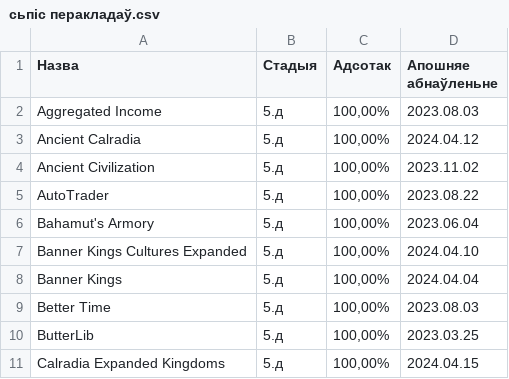
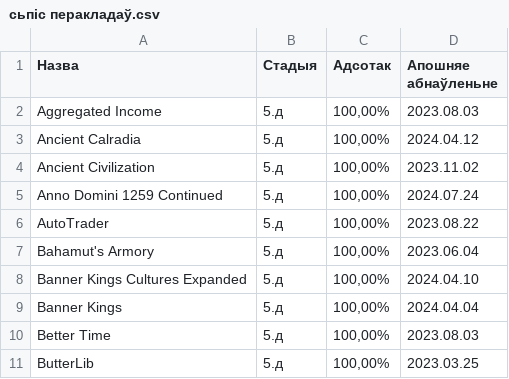
Before and after one commit to gitReiko/by-lang-bannerlord-project, a CSV file: рознае/сьпіс перакладаў.csv, drawn as a sheet; only a part is shown; the shorter side is filled out with more unchanged rows; the diff names each change by its address in the sheet, - before the commit and + after, or states it on an @@ line.

```diff
--- a/рознае/сьпіс перакладаў.csv
+++ b/рознае/сьпіс перакладаў.csv
+row 5: Anno Domini 1259 Сontinued | 5.д | 100,00% | 2024.07.24
```
Also changed, not shown: 2 other files.
